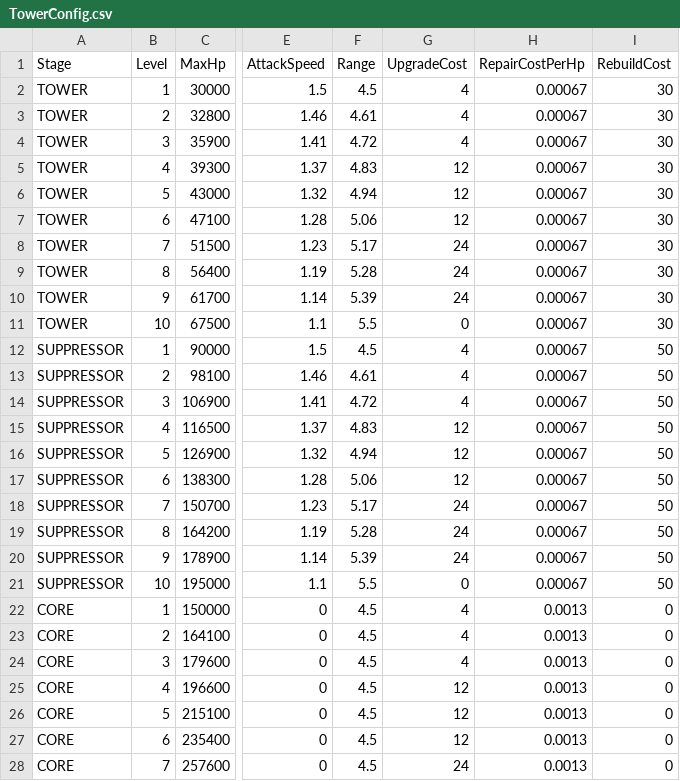
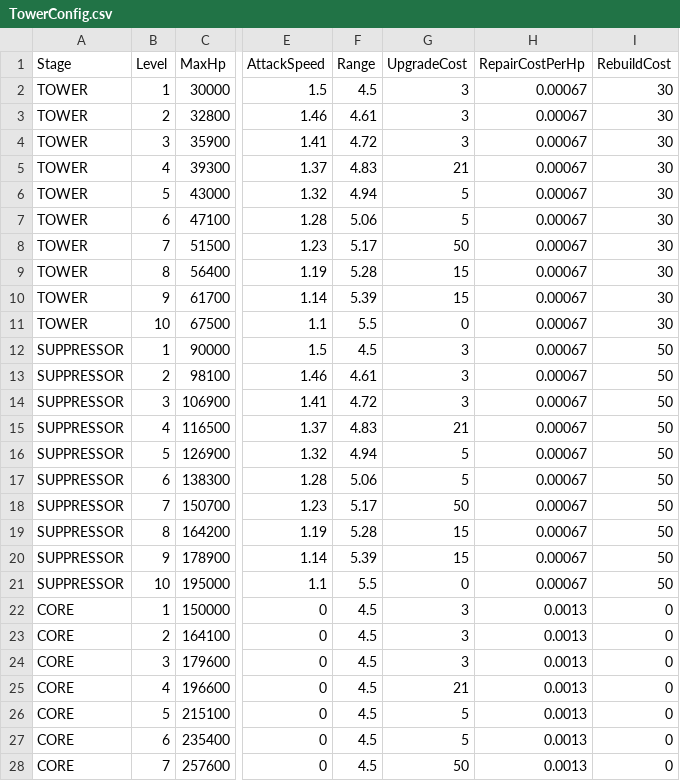
Before and after one commit to alsrn5172/villagedefense, a CSV file: RootDesk/MyDesk/TowerConfig.csv, drawn as a sheet; only a part is shown, gaps mark what is left out; the diff covers the shown part only; the diff names each change by its address in the sheet, - before the commit and + after, or states it on an @@ line.

```diff
--- a/RootDesk/MyDesk/TowerConfig.csv
+++ b/RootDesk/MyDesk/TowerConfig.csv
-G2:G4 (UpgradeCost): 4
+G2:G4 (UpgradeCost): 3
-G5 (UpgradeCost): 12
+G5 (UpgradeCost): 21
-G6:G7 (UpgradeCost): 12
+G6:G7 (UpgradeCost): 5
-G8 (UpgradeCost): 24
+G8 (UpgradeCost): 50
-G9:G10 (UpgradeCost): 24
+G9:G10 (UpgradeCost): 15
-G12:G14 (UpgradeCost): 4
+G12:G14 (UpgradeCost): 3
-G15 (UpgradeCost): 12
+G15 (UpgradeCost): 21
-G16:G17 (UpgradeCost): 12
+G16:G17 (UpgradeCost): 5
-G18 (UpgradeCost): 24
+G18 (UpgradeCost): 50
-G19:G20 (UpgradeCost): 24
+G19:G20 (UpgradeCost): 15
-G22:G24 (UpgradeCost): 4
+G22:G24 (UpgradeCost): 3
-G25 (UpgradeCost): 12
+G25 (UpgradeCost): 21
-G26:G27 (UpgradeCost): 12
+G26:G27 (UpgradeCost): 5
-G28 (UpgradeCost): 24
+G28 (UpgradeCost): 50
```
Also changed, not shown: 2 edited cells elsewhere in this file, 1 other file.
